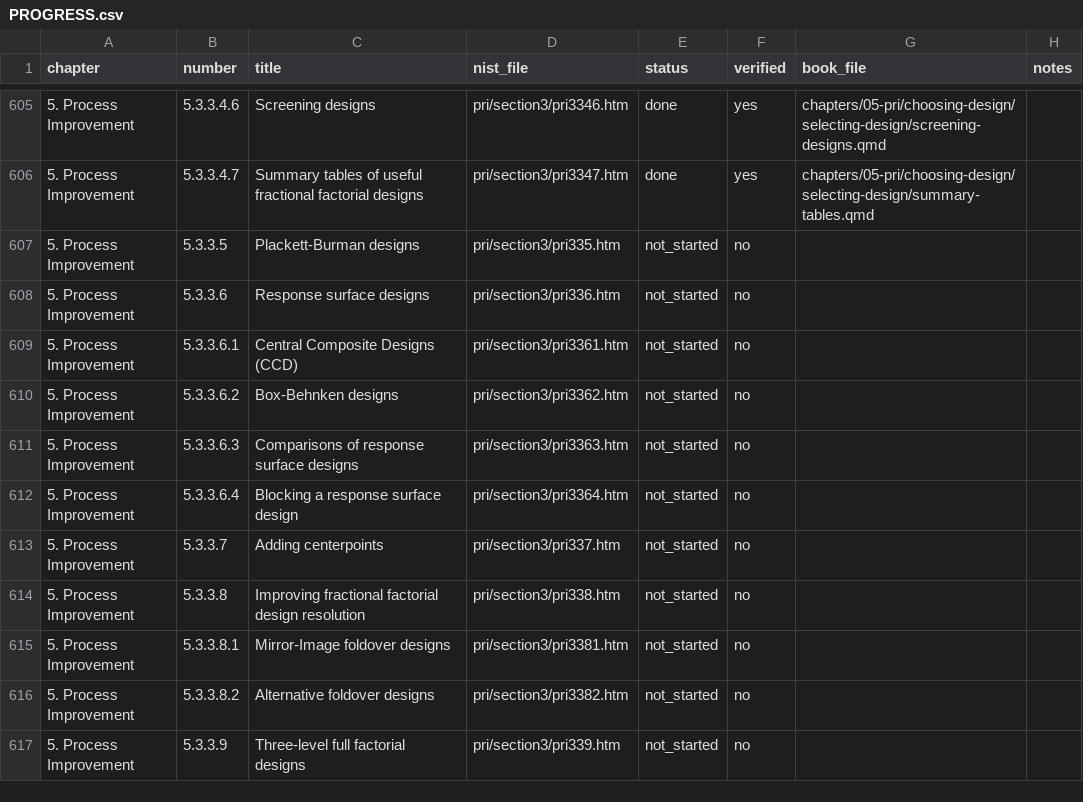
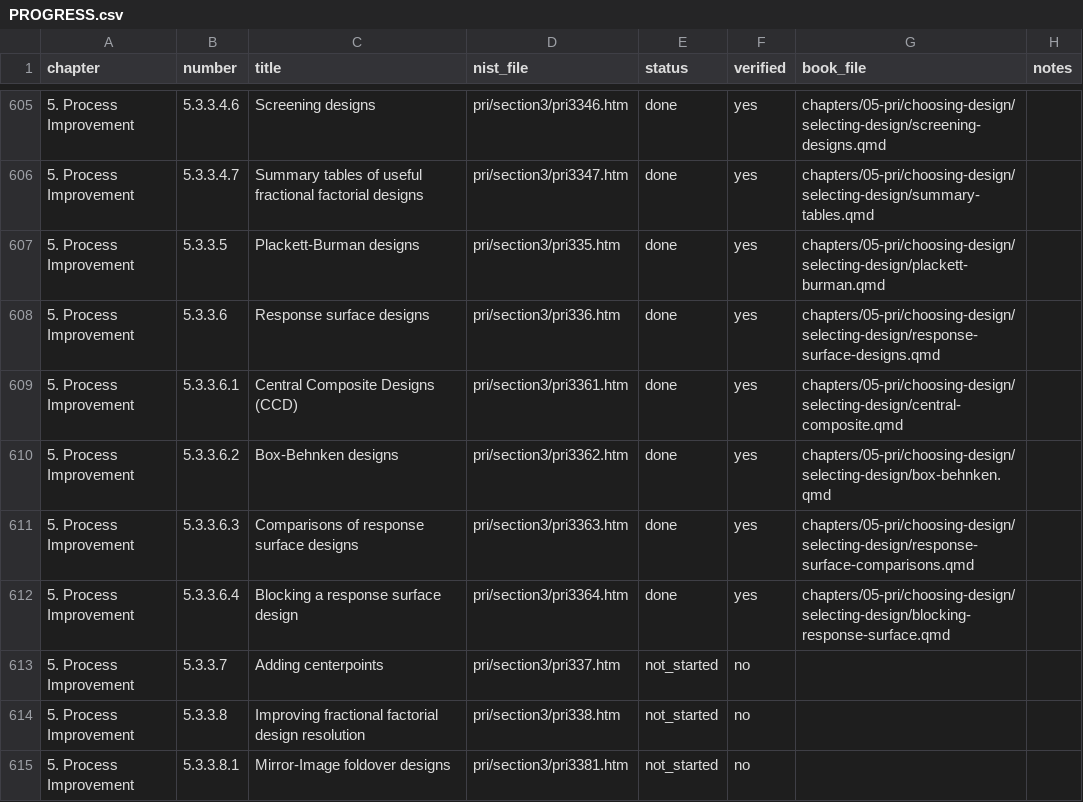
Before and after one commit to ray-semoctuo/nist-sematech-statistics-book, a CSV file: book/PROGRESS.csv, drawn as a sheet; only a part is shown, gaps mark what is left out; the shorter side is filled out with more unchanged rows.

```diff
--- a/book/PROGRESS.csv
+++ b/book/PROGRESS.csv
@@ -606,8 +606,8 @@ chapter,number,title,nist_file,status,verified,book_file,notes
 5. Process Improvement,5.3.3.4.7,Summary tables of useful fractional factorial designs,pri/section3/pri3347.htm,done,yes,chapters/05-pri/choosing-design/selecting-design/summary-tables.qmd,
-5. Process Improvement,5.3.3.5,Plackett-Burman designs,pri/section3/pri335.htm,not_started,no,,
-5. Process Improvement,5.3.3.6,Response surface designs,pri/section3/pri336.htm,not_started,no,,
-5. Process Improvement,5.3.3.6.1,Central Composite Designs (CCD),pri/section3/pri3361.htm,not_started,no,,
-5. Process Improvement,5.3.3.6.2,Box-Behnken designs,pri/section3/pri3362.htm,not_started,no,,
-5. Process Improvement,5.3.3.6.3,Comparisons of response surface designs,pri/section3/pri3363.htm,not_started,no,,
-5. Process Improvement,5.3.3.6.4,Blocking a response surface design,pri/section3/pri3364.htm,not_started,no,,
+5. Process Improvement,5.3.3.5,Plackett-Burman designs,pri/section3/pri335.htm,done,yes,chapters/05-pri/choosing-design/selecting-design/plackett-burman.qmd,
+5. Process Improvement,5.3.3.6,Response surface designs,pri/section3/pri336.htm,done,yes,chapters/05-pri/choosing-design/selecting-design/response-surface-designs.qmd,
+5. Process Improvement,5.3.3.6.1,Central Composite Designs (CCD),pri/section3/pri3361.htm,done,yes,chapters/05-pri/choosing-design/selecting-design/central-composite.qmd,
+5. Process Improvement,5.3.3.6.2,Box-Behnken designs,pri/section3/pri3362.htm,done,yes,chapters/05-pri/choosing-design/selecting-design/box-behnken.qmd,
+5. Process Improvement,5.3.3.6.3,Comparisons of response surface designs,pri/section3/pri3363.htm,done,yes,chapters/05-pri/choosing-design/selecting-design/response-surface-comparisons.qmd,
+5. Process Improvement,5.3.3.6.4,Blocking a response surface design,pri/section3/pri3364.htm,done,yes,chapters/05-pri/choosing-design/selecting-design/blocking-response-surface.qmd,
 5. Process Improvement,5.3.3.7,Adding centerpoints,pri/section3/pri337.htm,not_started,no,,
```
Also changed, not shown: 1 other file.
